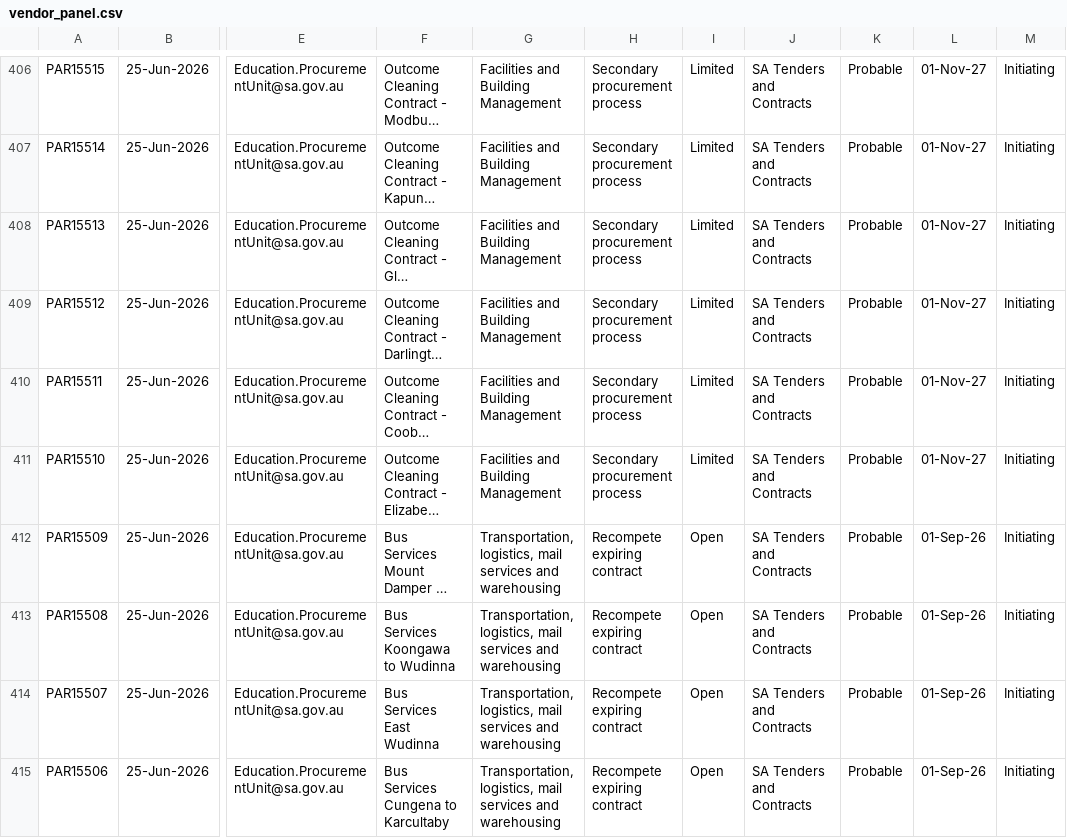
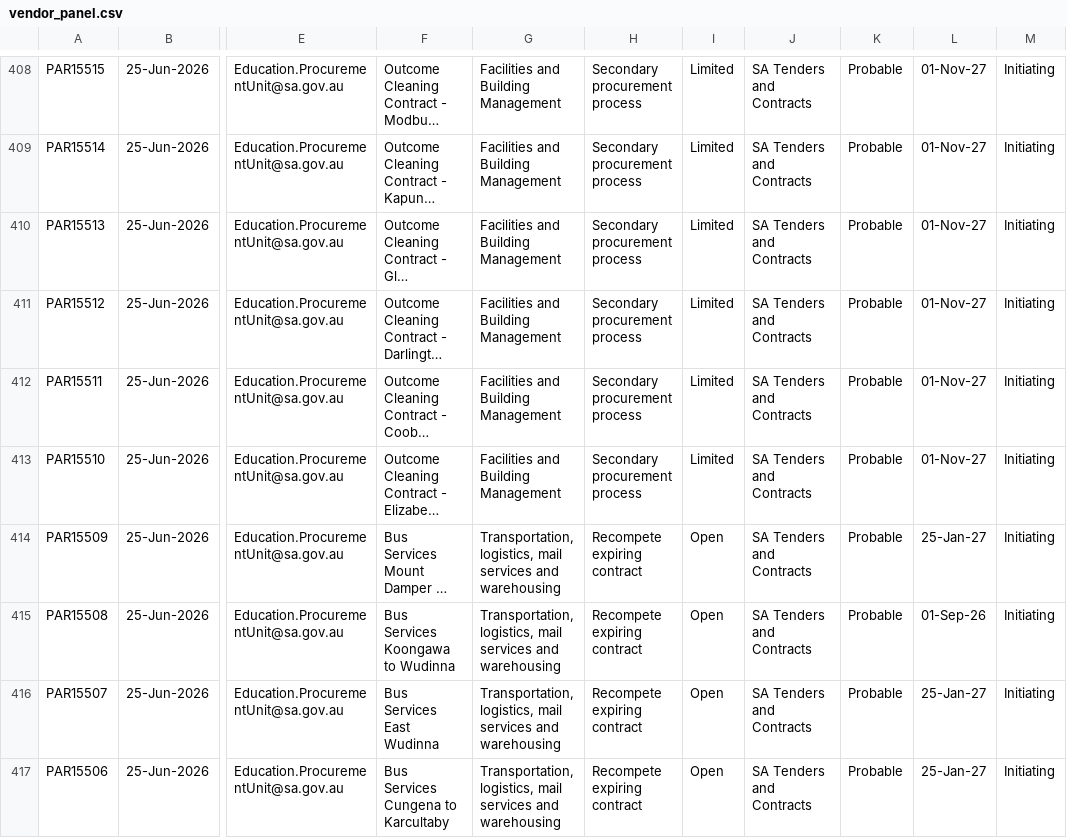
Before and after one commit to J-Lich/__temp_panel_output, a CSV file: vendor_panel.csv, drawn as a sheet; only a part is shown, gaps mark what is left out; long unchanged cells end in …; addresses are those after the commit; the diff covers the shown part only; the diff names each change by its address in the sheet, - before the commit and + after, or states it on an @@ line.

```diff
--- a/vendor_panel.csv
+++ b/vendor_panel.csv
-L414: 01-Sep-26
+L414: 25-Jan-27
-L416:L417: 01-Sep-26
+L416:L417: 25-Jan-27
```
Also changed, not shown: 5 added rows, 5 removed rows and 8 edited cells elsewhere in this file, 1 other file.
